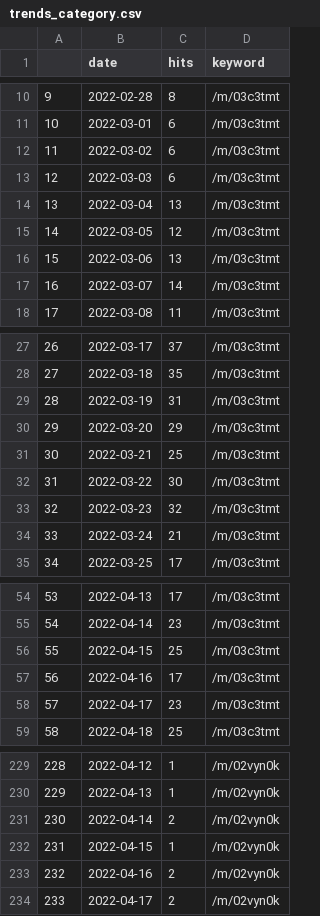
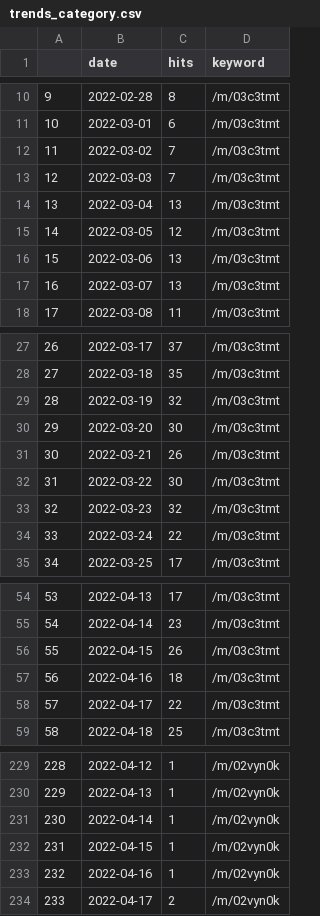
Before and after one commit to PoliticaConDato/Elecciones-2022, a CSV file: data/trends_category.csv, drawn as a sheet; only a part is shown, gaps mark what is left out; the diff covers the shown part only.

```diff
--- a/data/trends_category.csv
+++ b/data/trends_category.csv
@@ -11,4 +11,4 @@
 "10",2022-03-01,6,"/m/03c3tmt"
-"11",2022-03-02,6,"/m/03c3tmt"
-"12",2022-03-03,6,"/m/03c3tmt"
+"11",2022-03-02,7,"/m/03c3tmt"
+"12",2022-03-03,7,"/m/03c3tmt"
 "13",2022-03-04,13,"/m/03c3tmt"
@@ -16,3 +16,3 @@
 "15",2022-03-06,13,"/m/03c3tmt"
-"16",2022-03-07,14,"/m/03c3tmt"
+"16",2022-03-07,13,"/m/03c3tmt"
 "17",2022-03-08,11,"/m/03c3tmt"
@@ -28,8 +28,8 @@
 "27",2022-03-18,35,"/m/03c3tmt"
-"28",2022-03-19,31,"/m/03c3tmt"
-"29",2022-03-20,29,"/m/03c3tmt"
-"30",2022-03-21,25,"/m/03c3tmt"
+"28",2022-03-19,32,"/m/03c3tmt"
+"29",2022-03-20,30,"/m/03c3tmt"
+"30",2022-03-21,26,"/m/03c3tmt"
 "31",2022-03-22,30,"/m/03c3tmt"
 "32",2022-03-23,32,"/m/03c3tmt"
-"33",2022-03-24,21,"/m/03c3tmt"
+"33",2022-03-24,22,"/m/03c3tmt"
 "34",2022-03-25,17,"/m/03c3tmt"
@@ -55,5 +55,5 @@
 "54",2022-04-14,23,"/m/03c3tmt"
-"55",2022-04-15,25,"/m/03c3tmt"
-"56",2022-04-16,17,"/m/03c3tmt"
-"57",2022-04-17,23,"/m/03c3tmt"
+"55",2022-04-15,26,"/m/03c3tmt"
+"56",2022-04-16,18,"/m/03c3tmt"
+"57",2022-04-17,22,"/m/03c3tmt"
 "58",2022-04-18,25,"/m/03c3tmt"
@@ -230,5 +230,5 @@
 "229",2022-04-13,1,"/m/02vyn0k"
-"230",2022-04-14,2,"/m/02vyn0k"
+"230",2022-04-14,1,"/m/02vyn0k"
 "231",2022-04-15,1,"/m/02vyn0k"
-"232",2022-04-16,2,"/m/02vyn0k"
+"232",2022-04-16,1,"/m/02vyn0k"
 "233",2022-04-17,2,"/m/02vyn0k"
```
Also changed, not shown: 18 edited cells elsewhere in this file, data/trends_intent_2022.csv, data/trends_intent_presidente.csv, 2 other files.
